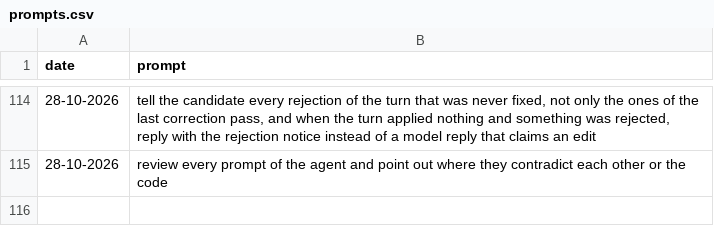
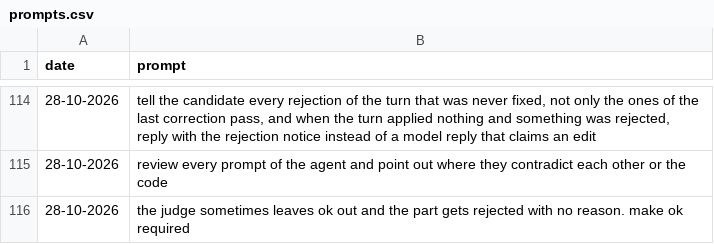
Before and after one commit to MatLock/UdeSA-lynq, a CSV file: lynq-agent/prompt-documentation/prompts.csv, drawn as a sheet; only a part is shown, gaps mark what is left out; the diff names each change by its address in the sheet, - before the commit and + after, or states it on an @@ line.

Commit message:
[lynq-agent]: ask the judge again when it leaves ok out of a part instead of counting the silence as a rejection, and never show a bare rejection code in the notice: translate the judge's kind, or say it gave no reason

```diff
--- a/lynq-agent/prompt-documentation/prompts.csv
+++ b/lynq-agent/prompt-documentation/prompts.csv
+row 116: 28-10-2026 | the judge sometimes leaves ok out and the part gets rejected with no reason. make ok required
```
Also changed, not shown: 7 other files.
